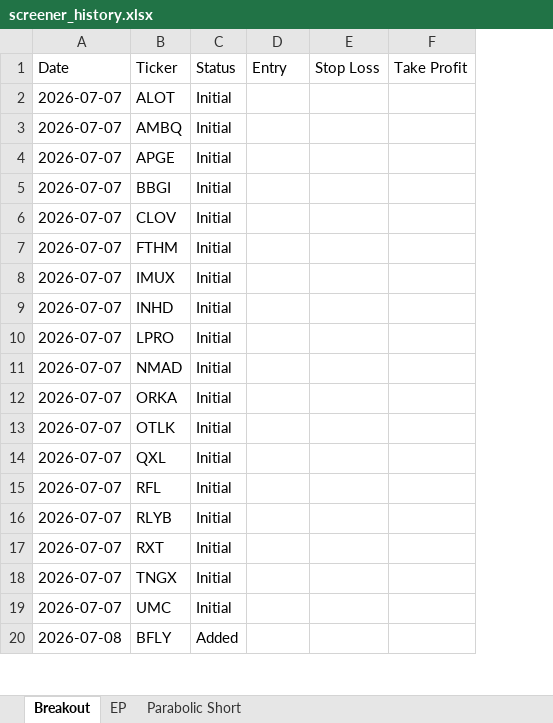
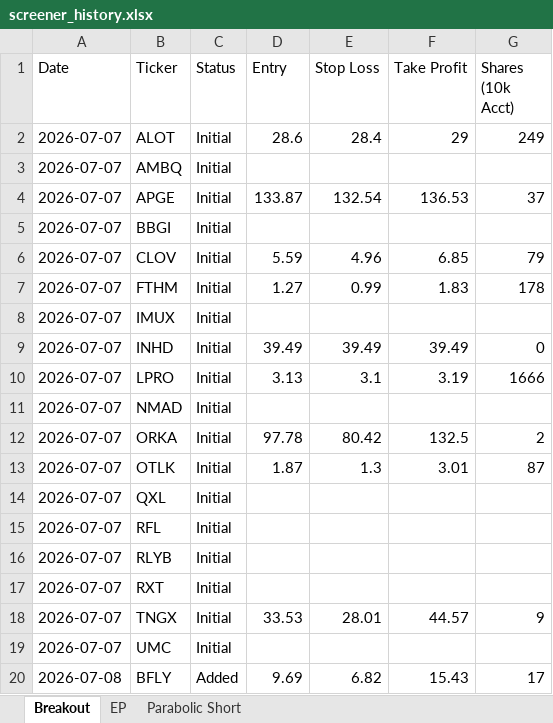
Before and after one commit to petarpanchev-lgtm/bug-free-umbrella, an Excel workbook: screener_history.xlsx, sheet Breakout, drawn as a sheet; only a part is shown; values as stored, in another font and other column widths than the file's, no borders; the diff covers the shown part only; the diff names each change by its address in the sheet, - before the commit and + after, or states it on an @@ line.

```diff
--- a/screener_history.xlsx (sheet Breakout)
+++ b/screener_history.xlsx (sheet Breakout)
+column G (Shares (10k Acct)), rows 2-20: 249 |  | 37 |  | 79 | 178 |  | 0 | 1666 |  | 2 | 87 |  |  |  |  | 9 |  | 17
-D2 (Entry): (empty)
+D2 (Entry): 28.6
-E2 (Stop Loss): (empty)
+E2 (Stop Loss): 28.4
-F2 (Take Profit): (empty)
+F2 (Take Profit): 29
-D4 (Entry): (empty)
+D4 (Entry): 133.87
-E4 (Stop Loss): (empty)
+E4 (Stop Loss): 132.54
-F4 (Take Profit): (empty)
+F4 (Take Profit): 136.53
-D6 (Entry): (empty)
+D6 (Entry): 5.59
-E6 (Stop Loss): (empty)
+E6 (Stop Loss): 4.96
-F6 (Take Profit): (empty)
+F6 (Take Profit): 6.85
-D7 (Entry): (empty)
+D7 (Entry): 1.27
-E7 (Stop Loss): (empty)
+E7 (Stop Loss): 0.99
-F7 (Take Profit): (empty)
+F7 (Take Profit): 1.83
-D9 (Entry): (empty)
+D9 (Entry): 39.49
-E9 (Stop Loss): (empty)
+E9 (Stop Loss): 39.49
-F9 (Take Profit): (empty)
+F9 (Take Profit): 39.49
-D10 (Entry): (empty)
+D10 (Entry): 3.13
-E10 (Stop Loss): (empty)
+E10 (Stop Loss): 3.1
-F10 (Take Profit): (empty)
+F10 (Take Profit): 3.19
-D12 (Entry): (empty)
+D12 (Entry): 97.78
-E12 (Stop Loss): (empty)
+E12 (Stop Loss): 80.42
-F12 (Take Profit): (empty)
+F12 (Take Profit): 132.5
-D13 (Entry): (empty)
+D13 (Entry): 1.87
-E13 (Stop Loss): (empty)
+E13 (Stop Loss): 1.3
-F13 (Take Profit): (empty)
+F13 (Take Profit): 3.01
-D18 (Entry): (empty)
+D18 (Entry): 33.53
-E18 (Stop Loss): (empty)
+E18 (Stop Loss): 28.01
-F18 (Take Profit): (empty)
+F18 (Take Profit): 44.57
-D20 (Entry): (empty)
+D20 (Entry): 9.69
-E20 (Stop Loss): (empty)
+E20 (Stop Loss): 6.82
-F20 (Take Profit): (empty)
+F20 (Take Profit): 15.43
```
Also changed, not shown: 12 edited cells elsewhere in this sheet, sheet EP, sheet Parabolic Short.
